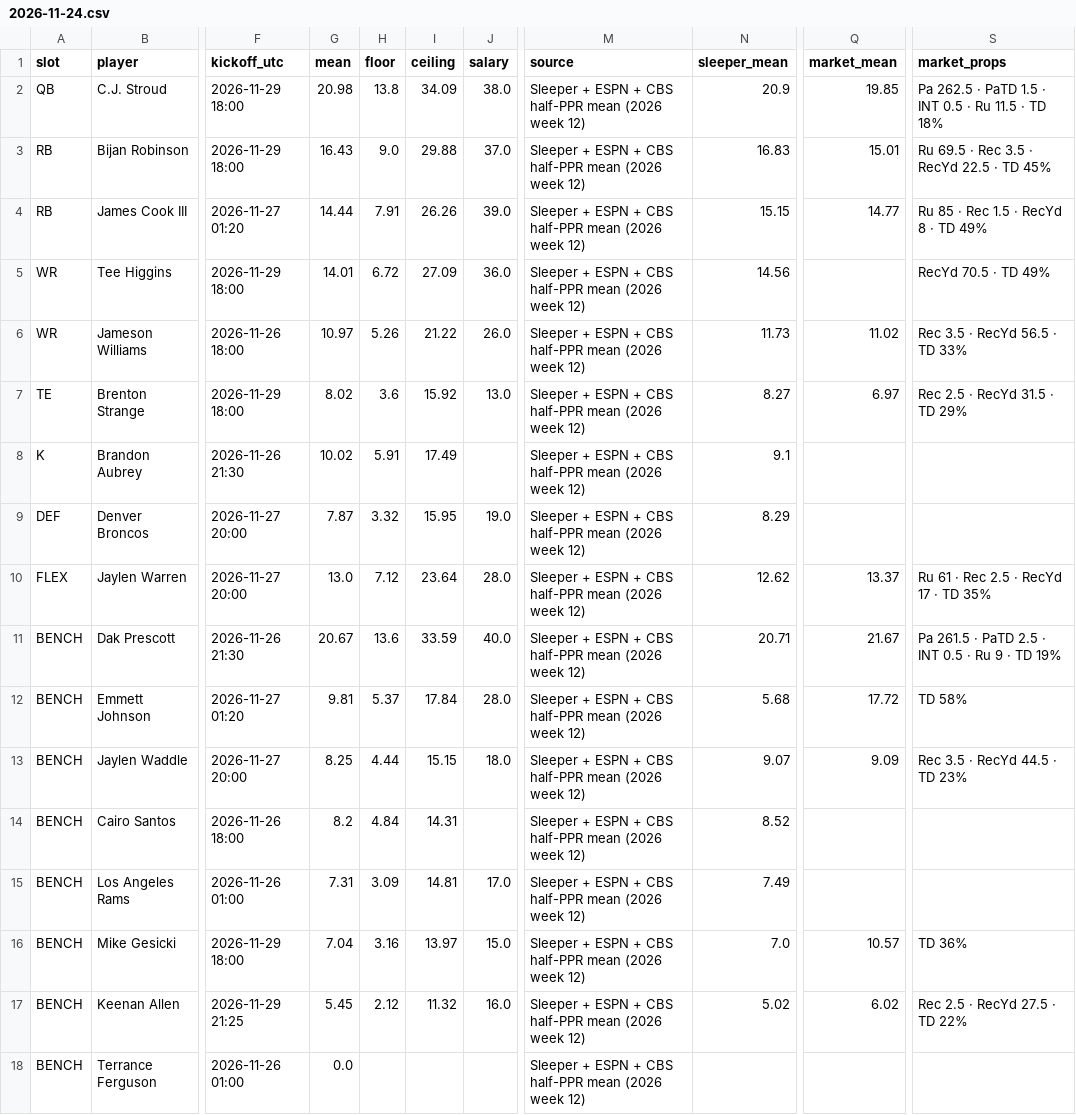
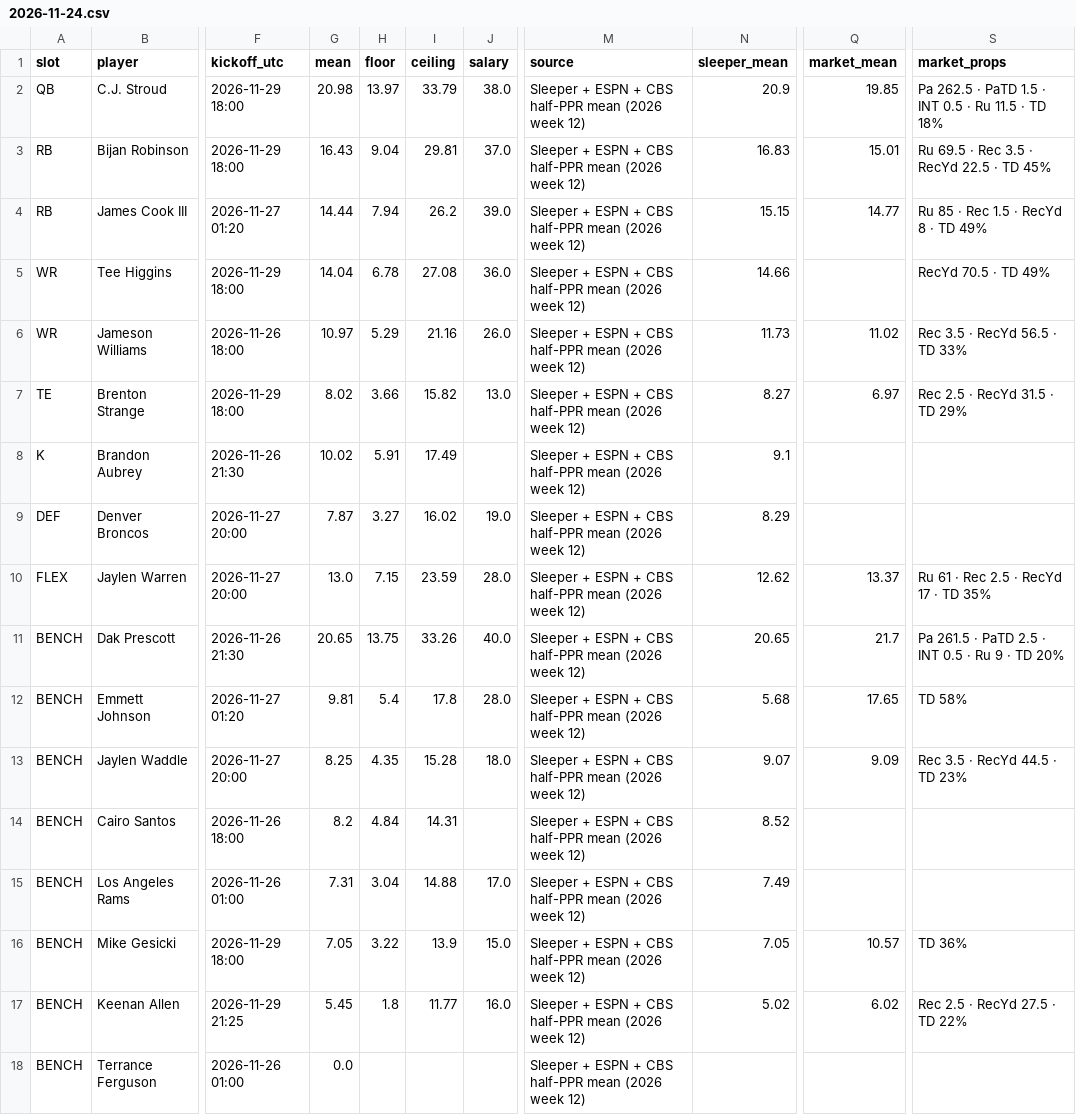
Before and after one commit to Dave356w/-nfl-top25-rankings, a CSV file: site/data/lineup/history/2026-11-24.csv, drawn as a sheet; only a part is shown, gaps mark what is left out; the diff names each change by its address in the sheet, - before the commit and + after, or states it on an @@ line.

```diff
--- a/site/data/lineup/history/2026-11-24.csv
+++ b/site/data/lineup/history/2026-11-24.csv
-H2 (floor): 13.8
+H2 (floor): 13.97
-I2 (ceiling): 34.09
+I2 (ceiling): 33.79
-H3 (floor): 9.0
+H3 (floor): 9.04
-I3 (ceiling): 29.88
+I3 (ceiling): 29.81
-H4 (floor): 7.91
+H4 (floor): 7.94
-I4 (ceiling): 26.26
+I4 (ceiling): 26.2
-G5 (mean): 14.01
+G5 (mean): 14.04
-H5 (floor): 6.72
+H5 (floor): 6.78
-I5 (ceiling): 27.09
+I5 (ceiling): 27.08
-N5 (sleeper_mean): 14.56
+N5 (sleeper_mean): 14.66
-H6 (floor): 5.26
+H6 (floor): 5.29
-I6 (ceiling): 21.22
+I6 (ceiling): 21.16
-H7 (floor): 3.6
+H7 (floor): 3.66
-I7 (ceiling): 15.92
+I7 (ceiling): 15.82
-H9 (floor): 3.32
+H9 (floor): 3.27
-I9 (ceiling): 15.95
+I9 (ceiling): 16.02
-H10 (floor): 7.12
+H10 (floor): 7.15
-I10 (ceiling): 23.64
+I10 (ceiling): 23.59
-G11 (mean): 20.67
+G11 (mean): 20.65
-H11 (floor): 13.6
+H11 (floor): 13.75
-I11 (ceiling): 33.59
+I11 (ceiling): 33.26
-N11 (sleeper_mean): 20.71
+N11 (sleeper_mean): 20.65
-Q11 (market_mean): 21.67
+Q11 (market_mean): 21.7
-S11 (market_props): Pa 261.5 · PaTD 2.5 · INT 0.5 · Ru 9 · TD 19%
+S11 (market_props): Pa 261.5 · PaTD 2.5 · INT 0.5 · Ru 9 · TD 20%
-H12 (floor): 5.37
+H12 (floor): 5.4
-I12 (ceiling): 17.84
+I12 (ceiling): 17.8
-Q12 (market_mean): 17.72
+Q12 (market_mean): 17.65
-H13 (floor): 4.44
+H13 (floor): 4.35
-I13 (ceiling): 15.15
+I13 (ceiling): 15.28
-H15 (floor): 3.09
+H15 (floor): 3.04
-I15 (ceiling): 14.81
+I15 (ceiling): 14.88
-G16 (mean): 7.04
+G16 (mean): 7.05
-H16 (floor): 3.16
+H16 (floor): 3.22
-I16 (ceiling): 13.97
+I16 (ceiling): 13.9
-N16 (sleeper_mean): 7.0
+N16 (sleeper_mean): 7.05
-H17 (floor): 2.12
+H17 (floor): 1.8
-I17 (ceiling): 11.32
+I17 (ceiling): 11.77
```
Also changed, not shown: site/data/history/2026-11-24.csv, site/data/latest.csv, 29 other files.
